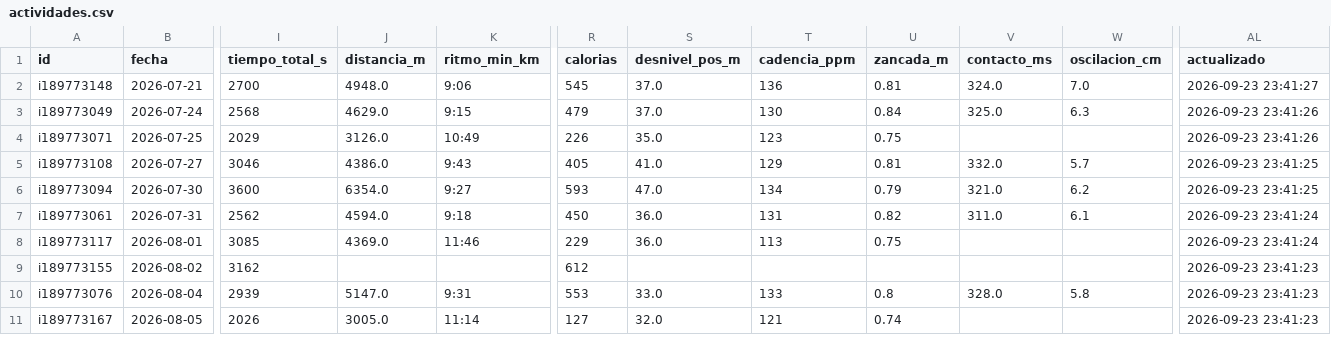
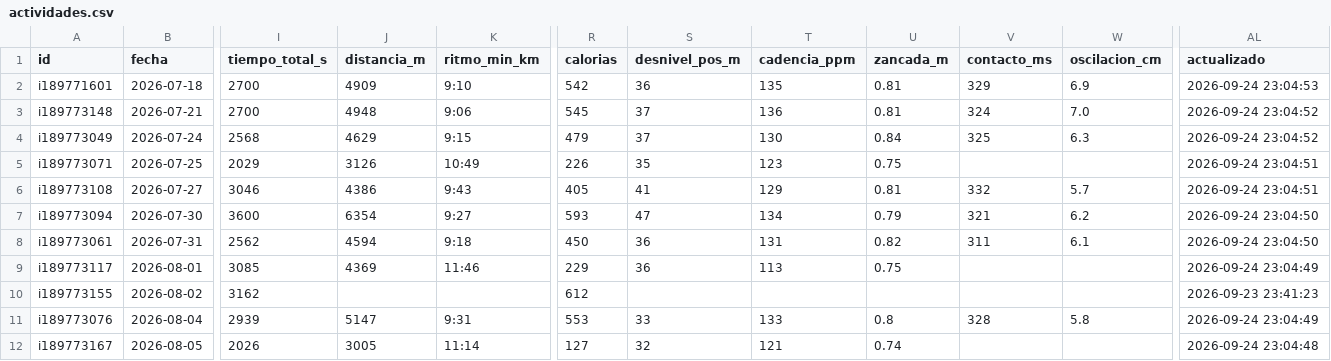
Before and after one commit to jpzingoni/stats-training, a CSV file: datos/actividades.csv, drawn as a sheet; only a part is shown, gaps mark what is left out; addresses are those after the commit; rows hold the shown columns only; the diff covers the shown part only; the diff names each change by its address in the sheet, - before the commit and + after, or states it on an @@ line.

```diff
--- a/datos/actividades.csv
+++ b/datos/actividades.csv
+row 2: i189771601 | 2026-07-18 | 2700 | 4909 | 9:10 | 542 | 36 | 135 | 0.81 | 329 | 6.9 | 2026-09-24 23:04:53
-J3 (distancia_m): 4948.0
+J3 (distancia_m): 4948
-S3:S4 (desnivel_pos_m): 37.0
+S3:S4 (desnivel_pos_m): 37
-V3 (contacto_ms): 324.0
+V3 (contacto_ms): 324
-AL3 (actualizado): 2026-09-23 23:41:27
+AL3 (actualizado): 2026-09-24 23:04:52
-J4 (distancia_m): 4629.0
+J4 (distancia_m): 4629
-V4 (contacto_ms): 325.0
+V4 (contacto_ms): 325
-AL4 (actualizado): 2026-09-23 23:41:26
+AL4 (actualizado): 2026-09-24 23:04:52
-J5 (distancia_m): 3126.0
+J5 (distancia_m): 3126
-S5 (desnivel_pos_m): 35.0
+S5 (desnivel_pos_m): 35
-AL5 (actualizado): 2026-09-23 23:41:26
+AL5 (actualizado): 2026-09-24 23:04:51
-J6 (distancia_m): 4386.0
+J6 (distancia_m): 4386
-S6 (desnivel_pos_m): 41.0
+S6 (desnivel_pos_m): 41
-V6 (contacto_ms): 332.0
+V6 (contacto_ms): 332
-AL6 (actualizado): 2026-09-23 23:41:25
+AL6 (actualizado): 2026-09-24 23:04:51
-J7 (distancia_m): 6354.0
+J7 (distancia_m): 6354
-S7 (desnivel_pos_m): 47.0
+S7 (desnivel_pos_m): 47
-V7 (contacto_ms): 321.0
+V7 (contacto_ms): 321
-AL7 (actualizado): 2026-09-23 23:41:25
+AL7 (actualizado): 2026-09-24 23:04:50
-J8 (distancia_m): 4594.0
+J8 (distancia_m): 4594
-S8:S9 (desnivel_pos_m): 36.0
+S8:S9 (desnivel_pos_m): 36
-V8 (contacto_ms): 311.0
+V8 (contacto_ms): 311
-AL8 (actualizado): 2026-09-23 23:41:24
+AL8 (actualizado): 2026-09-24 23:04:50
-J9 (distancia_m): 4369.0
+J9 (distancia_m): 4369
-AL9 (actualizado): 2026-09-23 23:41:24
+AL9 (actualizado): 2026-09-24 23:04:49
-J11 (distancia_m): 5147.0
+J11 (distancia_m): 5147
-S11 (desnivel_pos_m): 33.0
+S11 (desnivel_pos_m): 33
-V11 (contacto_ms): 328.0
+V11 (contacto_ms): 328
-AL11 (actualizado): 2026-09-23 23:41:23
+AL11 (actualizado): 2026-09-24 23:04:49
-J12 (distancia_m): 3005.0
+J12 (distancia_m): 3005
-S12 (desnivel_pos_m): 32.0
+S12 (desnivel_pos_m): 32
-AL12 (actualizado): 2026-09-23 23:41:23
+AL12 (actualizado): 2026-09-24 23:04:48
```
Also changed, not shown: 67 edited cells elsewhere in this file, datos/bienestar.csv, datos/bloques.csv, 1 other file.
